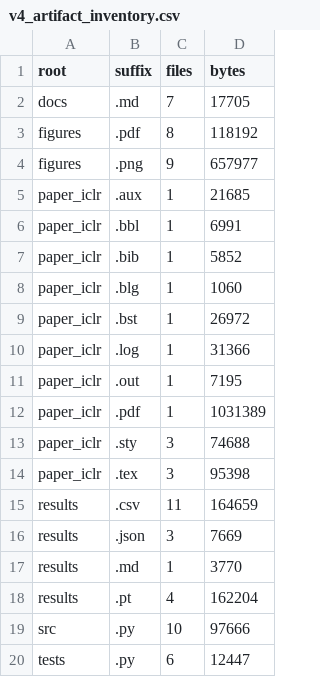
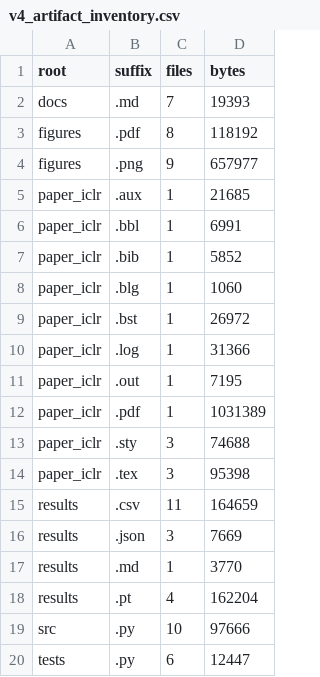
Before and after one commit to Jason-Wang313/diffusion-world-model, a CSV file: results/v4_frozen_evidence/v4_artifact_inventory.csv, drawn as a sheet.

```diff
--- a/results/v4_frozen_evidence/v4_artifact_inventory.csv
+++ b/results/v4_frozen_evidence/v4_artifact_inventory.csv
@@ -1,3 +1,3 @@
 root,suffix,files,bytes
-docs,.md,7,17705
+docs,.md,7,19393
 figures,.pdf,8,118192
```
Also changed, not shown: 2 other files.
